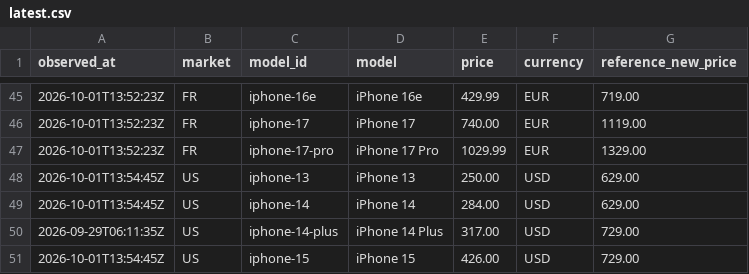
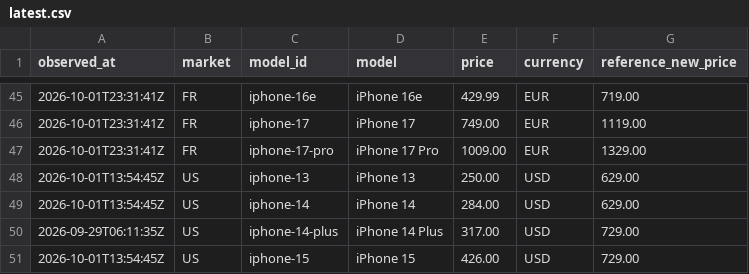
Before and after one commit to MarcoREGAD/priceradar-dataset, a CSV file: latest.csv, drawn as a sheet; only a part is shown, gaps mark what is left out; the diff covers the shown part only.

```diff
--- a/latest.csv
+++ b/latest.csv
@@ -45,4 +45,4 @@ observed_at,market,model_id,model,price,currency,reference_new_price
-2026-10-01T13:52:23Z,FR,iphone-16e,iPhone 16e,429.99,EUR,719.00
-2026-10-01T13:52:23Z,FR,iphone-17,iPhone 17,740.00,EUR,1119.00
-2026-10-01T13:52:23Z,FR,iphone-17-pro,iPhone 17 Pro,1029.99,EUR,1329.00
+2026-10-01T23:31:41Z,FR,iphone-16e,iPhone 16e,429.99,EUR,719.00
+2026-10-01T23:31:41Z,FR,iphone-17,iPhone 17,749.00,EUR,1119.00
+2026-10-01T23:31:41Z,FR,iphone-17-pro,iPhone 17 Pro,1009.00,EUR,1329.00
 2026-10-01T13:54:45Z,US,iphone-13,iPhone 13,250.00,USD,629.00
```
Also changed, not shown: 51 edited cells elsewhere in this file, data/es/2026-10.csv, data/fr/2026-10.csv, 3 other files.
